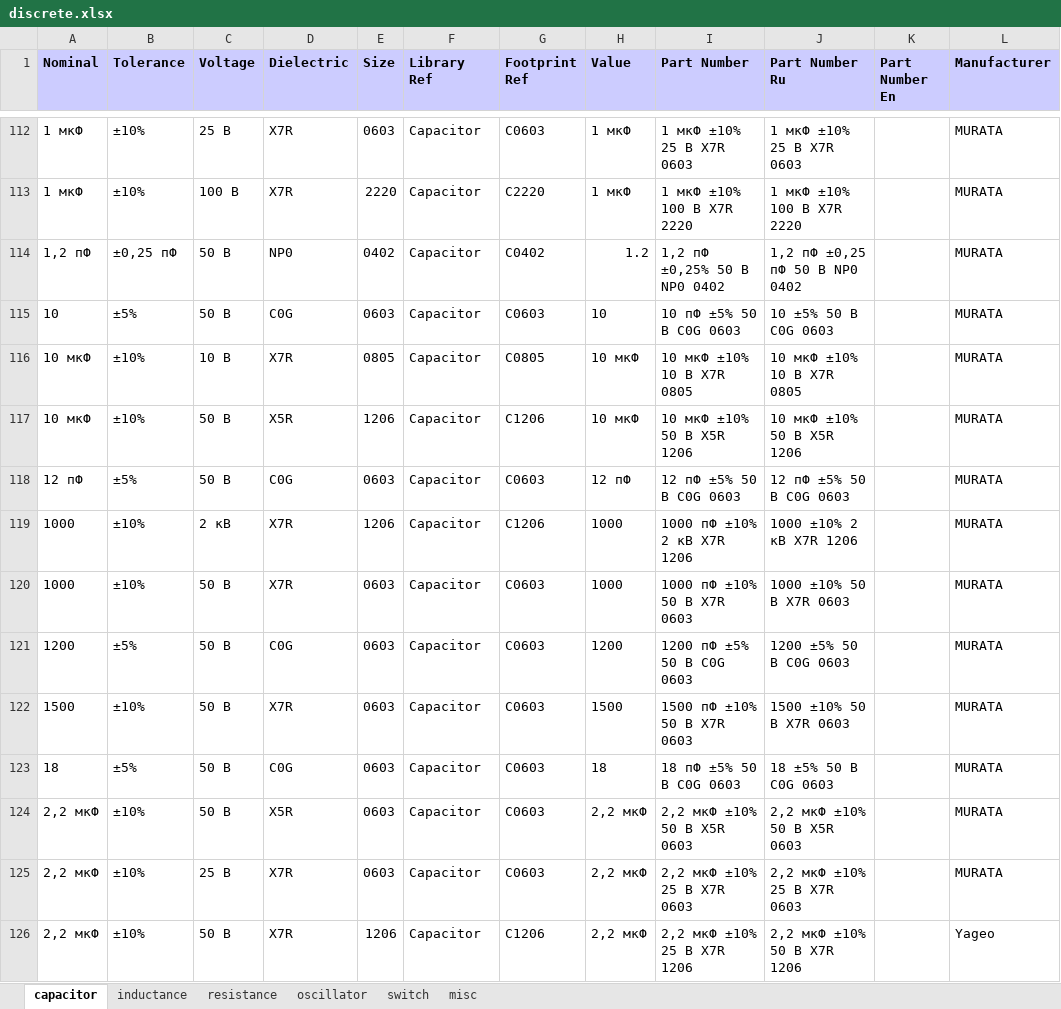
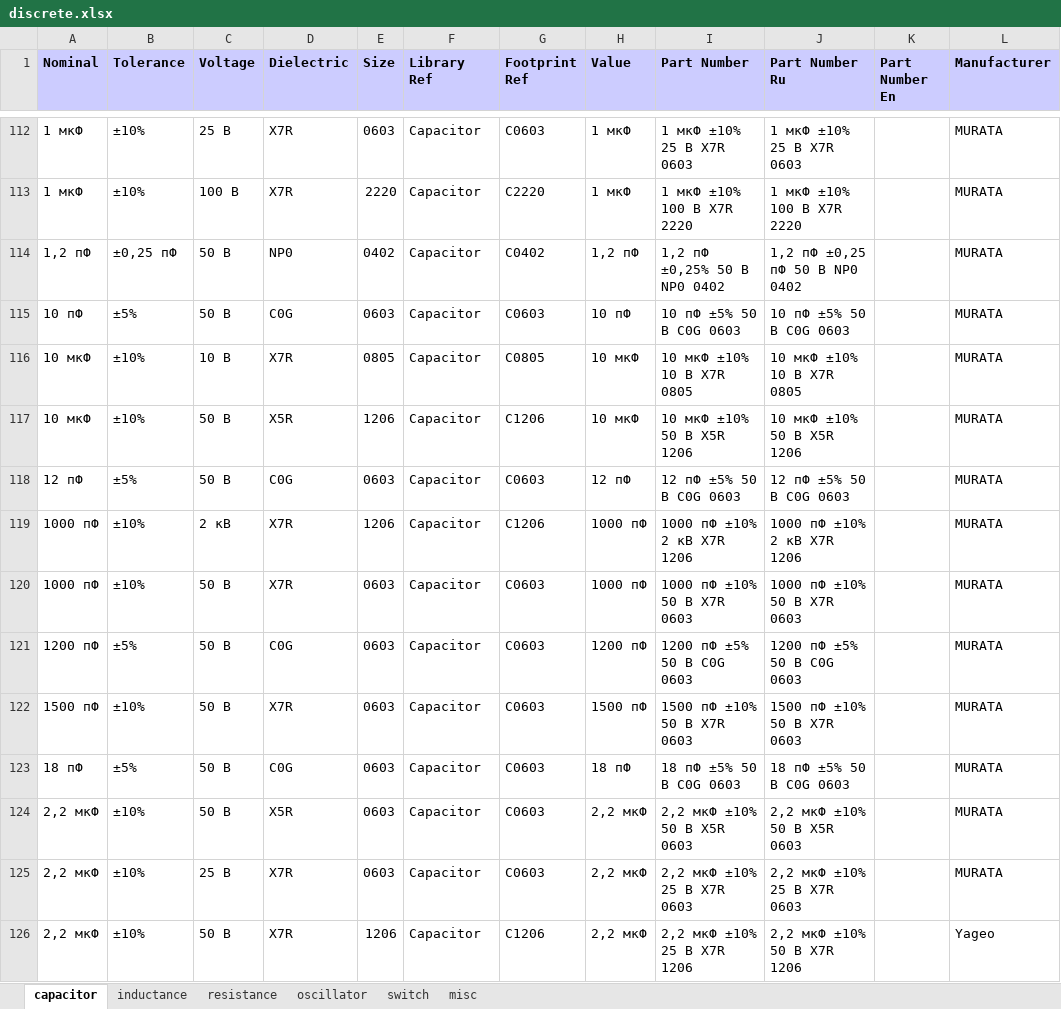
Before and after one commit to garou-g/elem_altium_db2, an Excel workbook: library/discrete.xlsx, sheet capacitor, drawn as a sheet; only a part is shown, gaps mark what is left out; values as stored, in another font and other column widths than the file's, no borders; the diff covers the shown part only; the diff names each change by its address in the sheet, - before the commit and + after, or states it on an @@ line.

Commit message:
fix cap

```diff
--- a/library/discrete.xlsx (sheet capacitor)
+++ b/library/discrete.xlsx (sheet capacitor)
-H114 (Value): 1.2
+H114 (Value): 1,2 пФ
-A115 (Nominal): 10
+A115 (Nominal): 10 пФ
-H115 (Value): 10
+H115 (Value): 10 пФ
-J115 (Part Number Ru): 10 ±5% 50 В C0G 0603
+J115 (Part Number Ru): 10 пФ ±5% 50 В C0G 0603
-A119:A120 (Nominal): 1000
+A119:A120 (Nominal): 1000 пФ
-H119:H120 (Value): 1000
+H119:H120 (Value): 1000 пФ
-J119 (Part Number Ru): 1000 ±10% 2 кВ X7R 1206
+J119 (Part Number Ru): 1000 пФ ±10% 2 кВ X7R 1206
-J120 (Part Number Ru): 1000 ±10% 50 В X7R 0603
+J120 (Part Number Ru): 1000 пФ ±10% 50 В X7R 0603
-A121 (Nominal): 1200
+A121 (Nominal): 1200 пФ
-H121 (Value): 1200
+H121 (Value): 1200 пФ
-J121 (Part Number Ru): 1200 ±5% 50 В C0G 0603
+J121 (Part Number Ru): 1200 пФ ±5% 50 В C0G 0603
-A122 (Nominal): 1500
+A122 (Nominal): 1500 пФ
-H122 (Value): 1500
+H122 (Value): 1500 пФ
-J122 (Part Number Ru): 1500 ±10% 50 В X7R 0603
+J122 (Part Number Ru): 1500 пФ ±10% 50 В X7R 0603
-A123 (Nominal): 18
+A123 (Nominal): 18 пФ
-H123 (Value): 18
+H123 (Value): 18 пФ
-J123 (Part Number Ru): 18 ±5% 50 В С0G 0603
+J123 (Part Number Ru): 18 пФ ±5% 50 В С0G 0603
```
Also changed, not shown: 1627 edited cells elsewhere in this sheet, sheet resistance, formulas that keep their value.
